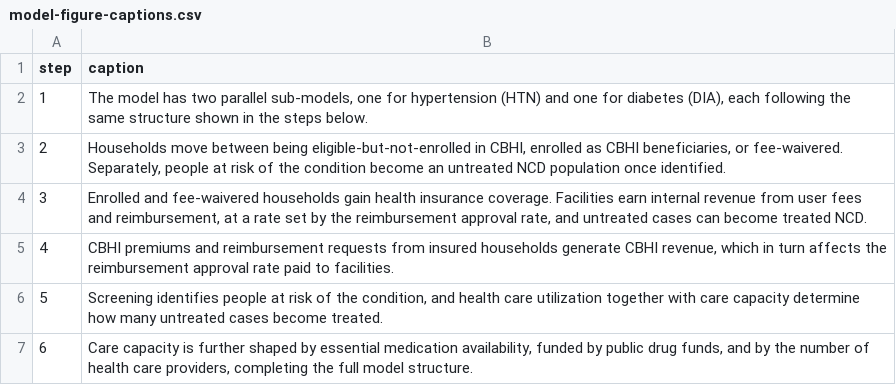
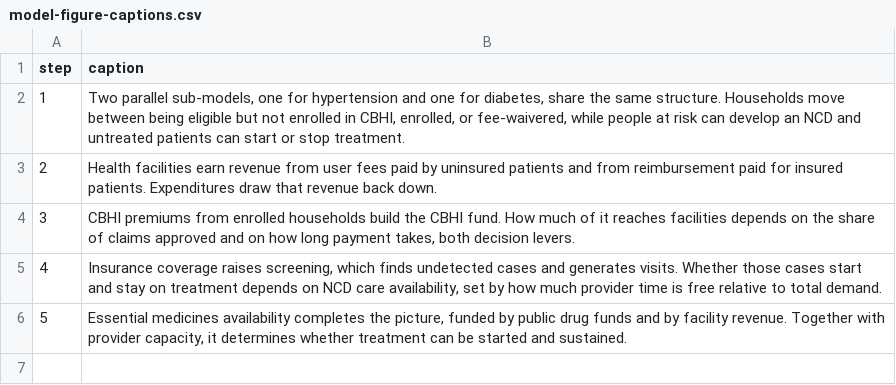
Before and after one commit to msjalali/ethiopia-cbhi-ncd, a CSV file: config/model-figure-captions.csv, drawn as a sheet.

```diff
--- a/config/model-figure-captions.csv
+++ b/config/model-figure-captions.csv
@@ -1,7 +1,6 @@
 step,caption
-1,"The model has two parallel sub-models, one for hypertension (HTN) and one for diabetes (DIA), each following the same structure shown in the steps below."
-2,"Households move between being eligible-but-not-enrolled in CBHI, enrolled as CBHI beneficiaries, or fee-waivered. Separately, people at risk of the condition become an untreated NCD population once identified."
-3,"Enrolled and fee-waivered households gain health insurance coverage. Facilities earn internal revenue from user fees and reimbursement, at a rate set by the reimbursement approval rate, and untreated cases can become treated NCD."
-4,"CBHI premiums and reimbursement requests from insured households generate CBHI revenue, which in turn affects the reimbursement approval rate paid to facilities."
-5,"Screening identifies people at risk of the condition, and health care utilization together with care capacity determine how many untreated cases become treated."
-6,"Care capacity is further shaped by essential medication availability, funded by public drug funds, and by the number of health care providers, completing the full model structure."
+1,"Two parallel sub-models, one for hypertension and one for diabetes, share the same structure. Households move between being eligible but not enrolled in CBHI, enrolled, or fee-waivered, while people at risk can develop an NCD and untreated patients can start or stop treatment."
+2,Health facilities earn revenue from user fees paid by uninsured patients and from reimbursement paid for insured patients. Expenditures draw that revenue back down.
+3,"CBHI premiums from enrolled households build the CBHI fund. How much of it reaches facilities depends on the share of claims approved and on how long payment takes, both decision levers."
+4,"Insurance coverage raises screening, which finds undetected cases and generates visits. Whether those cases start and stay on treatment depends on NCD care availability, set by how much provider time is free relative to total demand."
+5,"Essential medicines availability completes the picture, funded by public drug funds and by facility revenue. Together with provider capacity, it determines whether treatment can be started and sustained."
```
Also changed, not shown: config/graphs.csv, config/inputs.csv, 22 other files.
